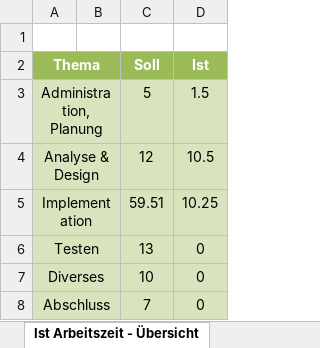
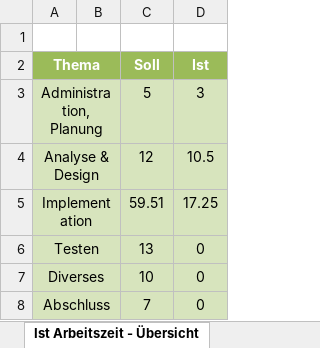
Before and after one commit to the-philip-baumann/The-Jump-And-Run-Extreme, an Excel workbook: doc/Zeitplanung.xlsx, sheet Ist Arbeitszeit - Übersicht, drawn as a sheet; values as stored, in another font and other column widths than the file's, no borders; charts and pictures not drawn; the diff names each change by its address in the sheet, - before the commit and + after, or states it on an @@ line.

```diff
--- a/doc/Zeitplanung.xlsx (sheet Ist Arbeitszeit - Übersicht)
+++ b/doc/Zeitplanung.xlsx (sheet Ist Arbeitszeit - Übersicht)
-D3 (Ist): 1.5
+D3 (Ist): 3
-D5 (Ist): 10.25
+D5 (Ist): 17.25
```
Also changed, not shown: sheet Zeitplanung, charts or pictures, 3 other files.
